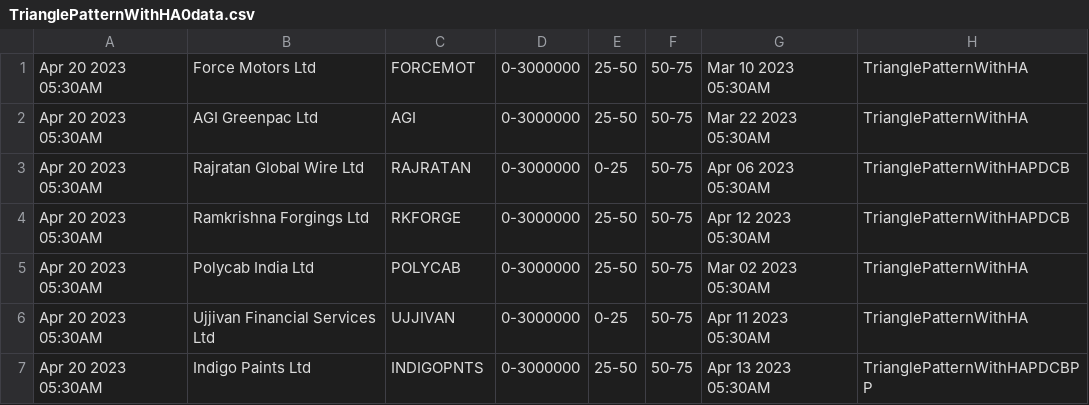
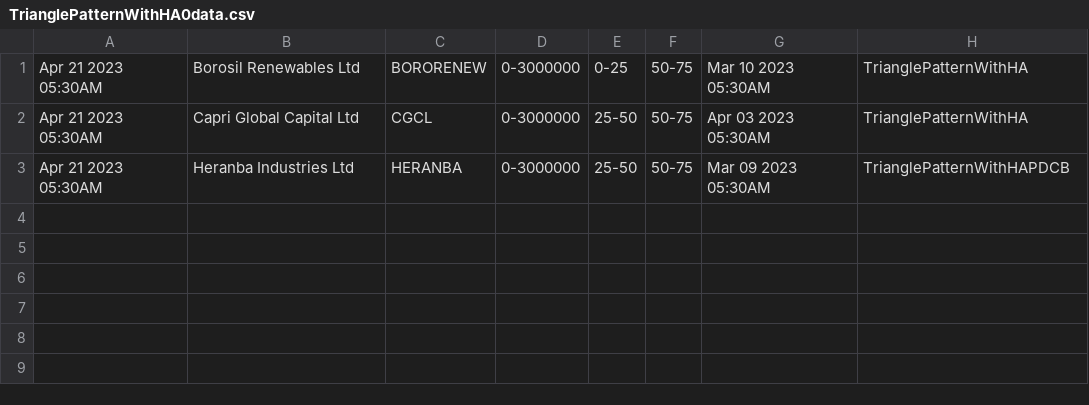
Before and after one commit to bentx/StockSpell, a CSV file: Results/today/TrianglePatternWithHA0data.csv, drawn as a sheet.

```diff
--- a/Results/today/TrianglePatternWithHA0data.csv
+++ b/Results/today/TrianglePatternWithHA0data.csv
@@ -1,7 +1,3 @@
-Apr 20 2023 05:30AM,Force Motors Ltd,FORCEMOT,0-3000000,25-50,50-75,Mar 10 2023 05:30AM,TrianglePatternWithHA
-Apr 20 2023 05:30AM,AGI Greenpac Ltd,AGI,0-3000000,25-50,50-75,Mar 22 2023 05:30AM,TrianglePatternWithHA
-Apr 20 2023 05:30AM,Rajratan Global Wire Ltd,RAJRATAN,0-3000000,0-25,50-75,Apr 06 2023 05:30AM,TrianglePatternWithHAPDCB
-Apr 20 2023 05:30AM,Ramkrishna Forgings Ltd,RKFORGE,0-3000000,25-50,50-75,Apr 12 2023 05:30AM,TrianglePatternWithHAPDCB
-Apr 20 2023 05:30AM,Polycab India Ltd,POLYCAB,0-3000000,25-50,50-75,Mar 02 2023 05:30AM,TrianglePatternWithHA
-Apr 20 2023 05:30AM,Ujjivan Financial Services Ltd,UJJIVAN,0-3000000,0-25,50-75,Apr 11 2023 05:30AM,TrianglePatternWithHA
-Apr 20 2023 05:30AM,Indigo Paints Ltd,INDIGOPNTS,0-3000000,25-50,50-75,Apr 13 2023 05:30AM,TrianglePatternWithHAPDCBPP
+Apr 21 2023 05:30AM,Borosil Renewables Ltd,BORORENEW,0-3000000,0-25,50-75,Mar 10 2023 05:30AM,TrianglePatternWithHA
+Apr 21 2023 05:30AM,Capri Global Capital Ltd,CGCL,0-3000000,25-50,50-75,Apr 03 2023 05:30AM,TrianglePatternWithHA
+Apr 21 2023 05:30AM,Heranba Industries Ltd,HERANBA,0-3000000,25-50,50-75,Mar 09 2023 05:30AM,TrianglePatternWithHAPDCB
```
Also changed, not shown: Results/details/1WA10data.csv, Results/details/1WA20data.csv, 25 other files.
